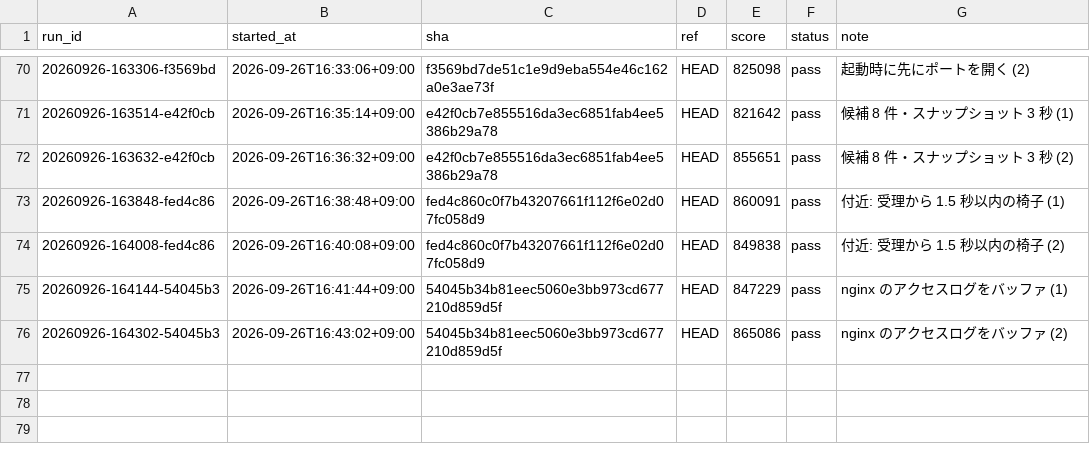
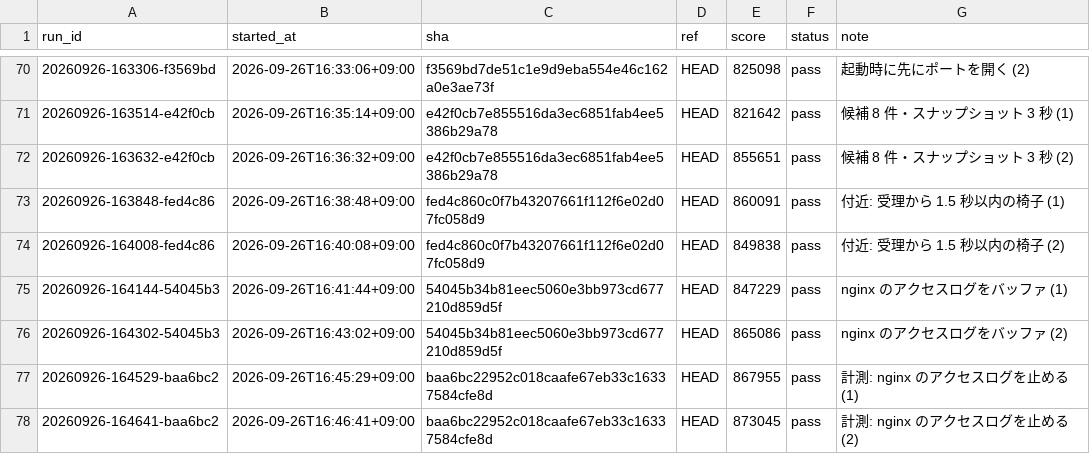
Before and after one commit to tmokmss/isucon-2026, a TSV file: runs/history.tsv, drawn as a sheet; only a part is shown, gaps mark what is left out.

```diff
--- a/runs/history.tsv
+++ b/runs/history.tsv
@@ -76 +76,3 @@ run_id	started_at	sha	ref	score	status	note
 20260926-164302-54045b3	2026-09-26T16:43:02+09:00	54045b34b81eec5060e3bb973cd677210d859d5f	HEAD	865086	pass	nginx のアクセスログをバッファ (2)
+20260926-164529-baa6bc2	2026-09-26T16:45:29+09:00	baa6bc22952c018caafe67eb33c16337584cfe8d	HEAD	867955	pass	計測: nginx のアクセスログを止める (1)
+20260926-164641-baa6bc2	2026-09-26T16:46:41+09:00	baa6bc22952c018caafe67eb33c16337584cfe8d	HEAD	873045	pass	計測: nginx のアクセスログを止める (2)
```
Also changed, not shown: 1 other file.
